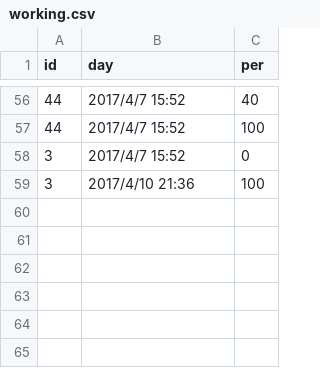
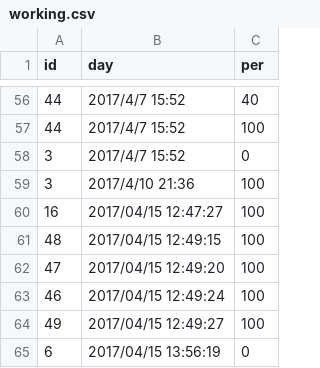
Before and after one commit to ooyuka2/Memoria, a CSV file: data/working.csv, drawn as a sheet; only a part is shown, gaps mark what is left out; the diff names each change by its address in the sheet, - before the commit and + after, or states it on an @@ line.

```diff
--- a/data/working.csv
+++ b/data/working.csv
+row 60: 16 | 2017/04/15 12:47:27 | 100
+row 61: 48 | 2017/04/15 12:49:15 | 100
+row 62: 47 | 2017/04/15 12:49:20 | 100
+row 63: 46 | 2017/04/15 12:49:24 | 100
+row 64: 49 | 2017/04/15 12:49:27 | 100
+row 65: 6 | 2017/04/15 13:56:19 | 0
```
Also changed, not shown: data/todo.csv, 16 other files.
